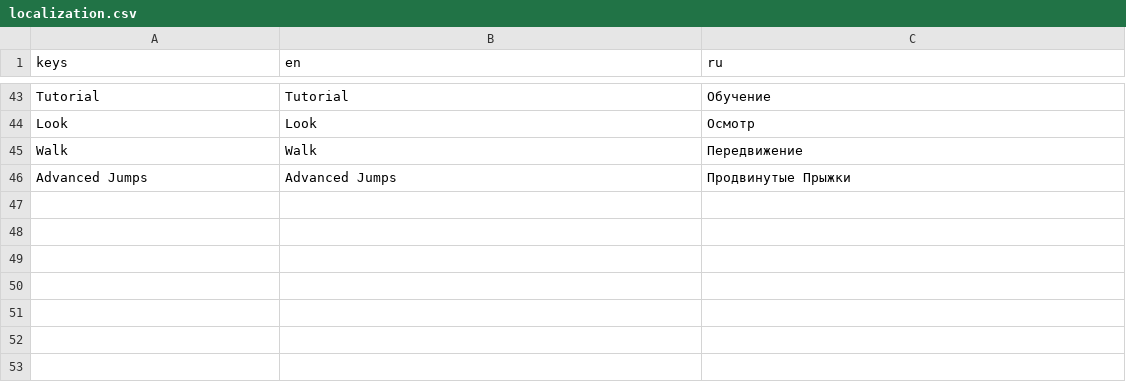
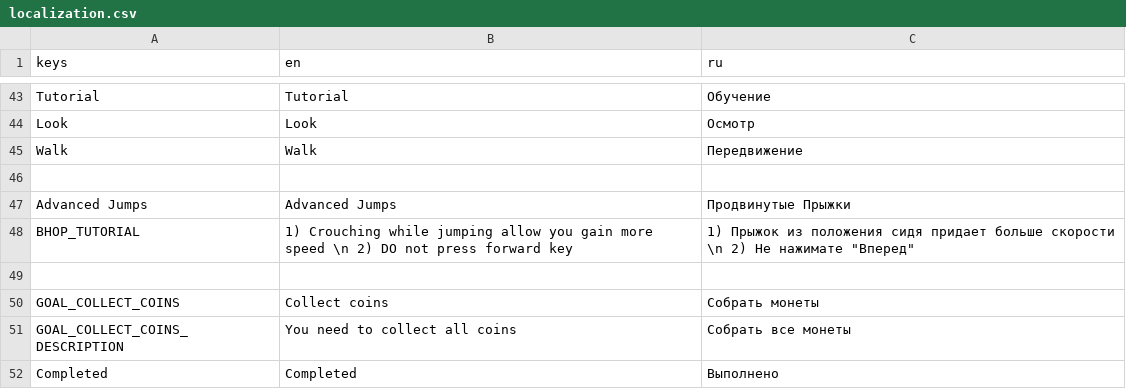
Before and after one commit to velzevelt/heaven, a CSV file: localization/localization.csv, drawn as a sheet; only a part is shown, gaps mark what is left out; the diff names each change by its address in the sheet, - before the commit and + after, or states it on an @@ line.

```diff
--- a/localization/localization.csv
+++ b/localization/localization.csv
+row 46: (empty)
+row 48: BHOP_TUTORIAL | 1) Crouching while jumping allow you gain more speed \n 2) DO not press forward key | 1) Прыжок из положения сидя придает больше скорости \n 2) Не нажимате "Вперед"
+row 49: (empty)
+row 50: GOAL_COLLECT_COINS | Collect coins | Собрать монеты
+row 51: GOAL_COLLECT_COINS_DESCRIPTION | You need to collect all coins | Собрать все монеты
+row 52: Completed | Completed | Выполнено
```
Also changed, not shown: 6 other files.
